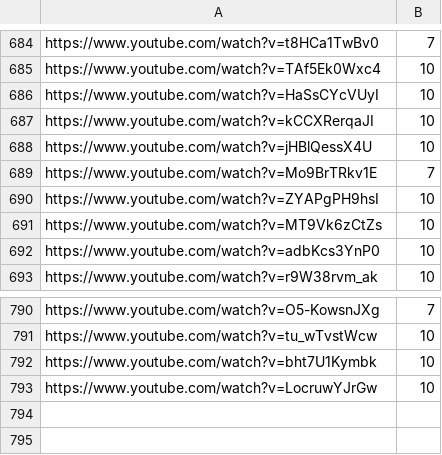
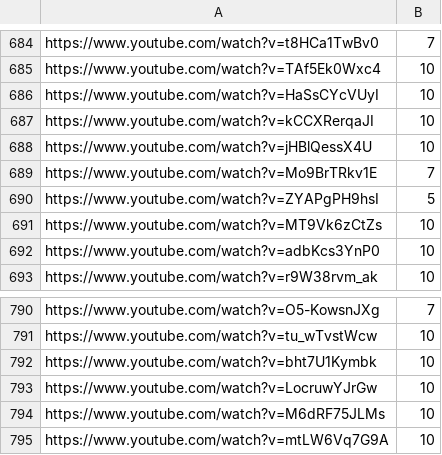
Before and after one commit to Leirach/julioprofe9001, a CSV file: memes/volumes.csv, drawn as a sheet; only a part is shown, gaps mark what is left out.

Commit message:
updated volumes.csv

```diff
--- a/memes/volumes.csv
+++ b/memes/volumes.csv
@@ -689,3 +689,3 @@ https://www.youtube.com/watch?v=jHBlQessX4U,10
 https://www.youtube.com/watch?v=Mo9BrTRkv1E,7
-https://www.youtube.com/watch?v=ZYAPgPH9hsI,10
+https://www.youtube.com/watch?v=ZYAPgPH9hsI,5
 https://www.youtube.com/watch?v=MT9Vk6zCtZs,10
@@ -793 +793,3 @@ https://www.youtube.com/watch?v=bht7U1Kymbk,10
 https://www.youtube.com/watch?v=LocruwYJrGw,10
+https://www.youtube.com/watch?v=M6dRF75JLMs,10
+https://www.youtube.com/watch?v=mtLW6Vq7G9A,10
```
